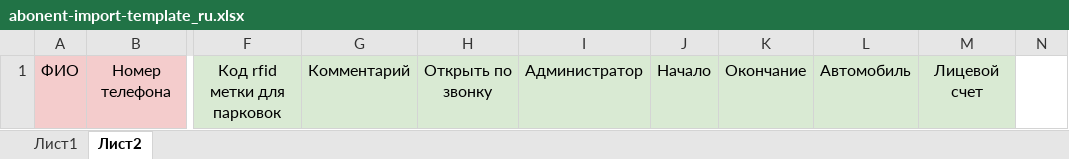
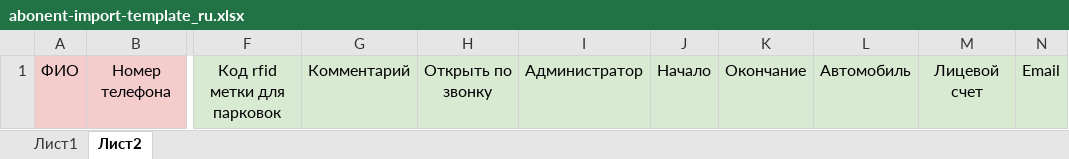
Before and after one commit to vdenezhnev/doma-ai-dev, an Excel workbook: assets/abonent-import-template_ru.xlsx, sheet Лист2, drawn as a sheet; only a part is shown, gaps mark what is left out; values as stored, in another font and other column widths than the file's, no borders; the diff names each change by its address in the sheet, - before the commit and + after, or states it on an @@ line.

Commit message:
FIXUAE-725 Supplemented abonent-import-templates

```diff
--- a/assets/abonent-import-template_ru.xlsx (sheet Лист2)
+++ b/assets/abonent-import-template_ru.xlsx (sheet Лист2)
-N1: (empty)
+N1: Email
-N1 fill: none
+N1 fill: #D9EAD3
```
Also changed, not shown: charts or pictures, assets/abonent-import-template_ar.xlsx, assets/abonent-import-template_en.xlsx.
